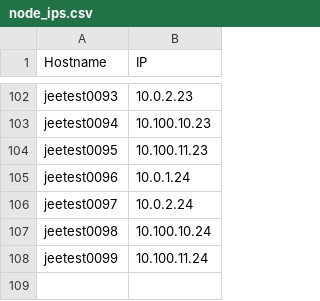
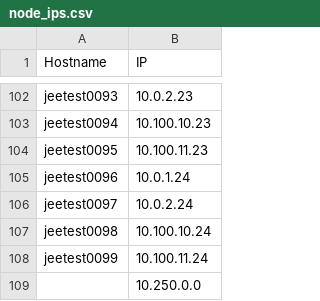
Before and after one commit to dbroeglin/ossdb, a CSV file: Sources/Nodes/node_ips.csv, drawn as a sheet; only a part is shown, gaps mark what is left out; the diff names each change by its address in the sheet, - before the commit and + after, or states it on an @@ line.

Commit message:
Do not create nodes when Hostname is empty or NULL

```diff
--- a/Sources/Nodes/node_ips.csv
+++ b/Sources/Nodes/node_ips.csv
+row 109:  | 10.250.0.0
```
Also changed, not shown: 2 other files.
